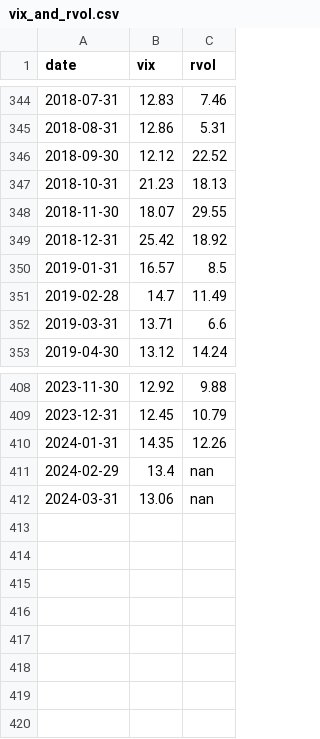
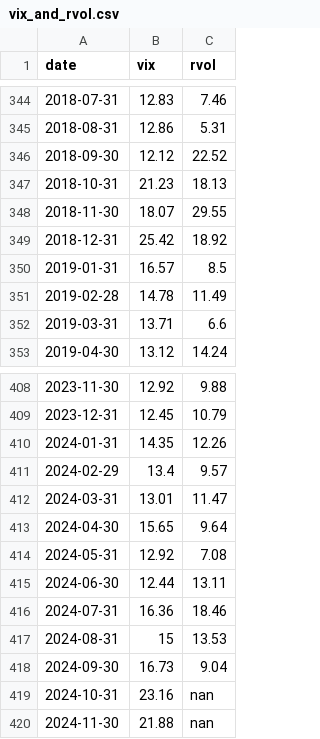
Before and after one commit to artem-bakulin/latex, a CSV file: derivatives/vix_and_rvol.csv, drawn as a sheet; only a part is shown, gaps mark what is left out.

```diff
--- a/derivatives/vix_and_rvol.csv
+++ b/derivatives/vix_and_rvol.csv
@@ -350,3 +350,3 @@ date,vix,rvol
 2019-01-31,16.57,8.5
-2019-02-28,14.7,11.49
+2019-02-28,14.78,11.49
 2019-03-31,13.71,6.6
@@ -410,3 +410,11 @@ date,vix,rvol
 2024-01-31,14.35,12.26
-2024-02-29,13.4,nan
-2024-03-31,13.06,nan
+2024-02-29,13.4,9.57
+2024-03-31,13.01,11.47
+2024-04-30,15.65,9.64
+2024-05-31,12.92,7.08
+2024-06-30,12.44,13.11
+2024-07-31,16.36,18.46
+2024-08-31,15,13.53
+2024-09-30,16.73,9.04
+2024-10-31,23.16,nan
+2024-11-30,21.88,nan
```
Also changed, not shown: derivatives/USDRUB_realized_vol.csv, derivatives/cbr.USD.2012.2024.csv, 5 other files.
